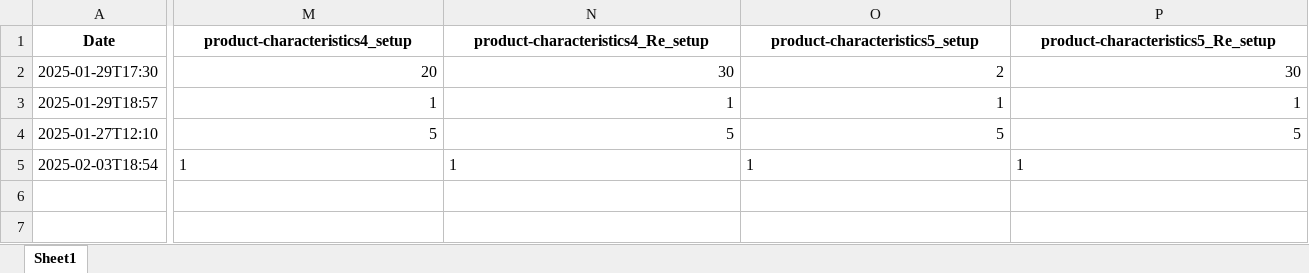
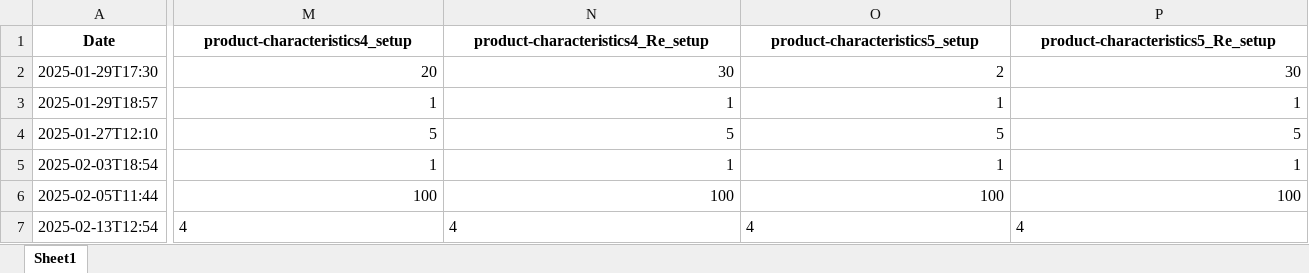
Before and after one commit to Suriyaprakash-3030/AHP-Station1, an Excel workbook: templates/Excel/ST1/ST1_Line_Setup.xlsx, sheet Sheet1, drawn as a sheet; only a part is shown, gaps mark what is left out; values as stored, in another font and other column widths than the file's, no borders; rows hold the shown columns only; the diff covers the shown part only; the diff names each change by its address in the sheet, - before the commit and + after, or states it on an @@ line.

```diff
--- a/templates/Excel/ST1/ST1_Line_Setup.xlsx (sheet Sheet1)
+++ b/templates/Excel/ST1/ST1_Line_Setup.xlsx (sheet Sheet1)
-M5:P5 alignment: left
+M5:P5 alignment: right
+row 6: 2025-02-05T11:44 | 100 | 100 | 100 | 100
+row 7: 2025-02-13T12:54 | 4 | 4 | 4 | 4
```
Also changed, not shown: cell formats elsewhere in this sheet, templates/Excel/ST1/ST1_Line_Rejection.xlsx, templates/Excel/ST1/ST1_Maintainance.xlsx, 37 other files.
